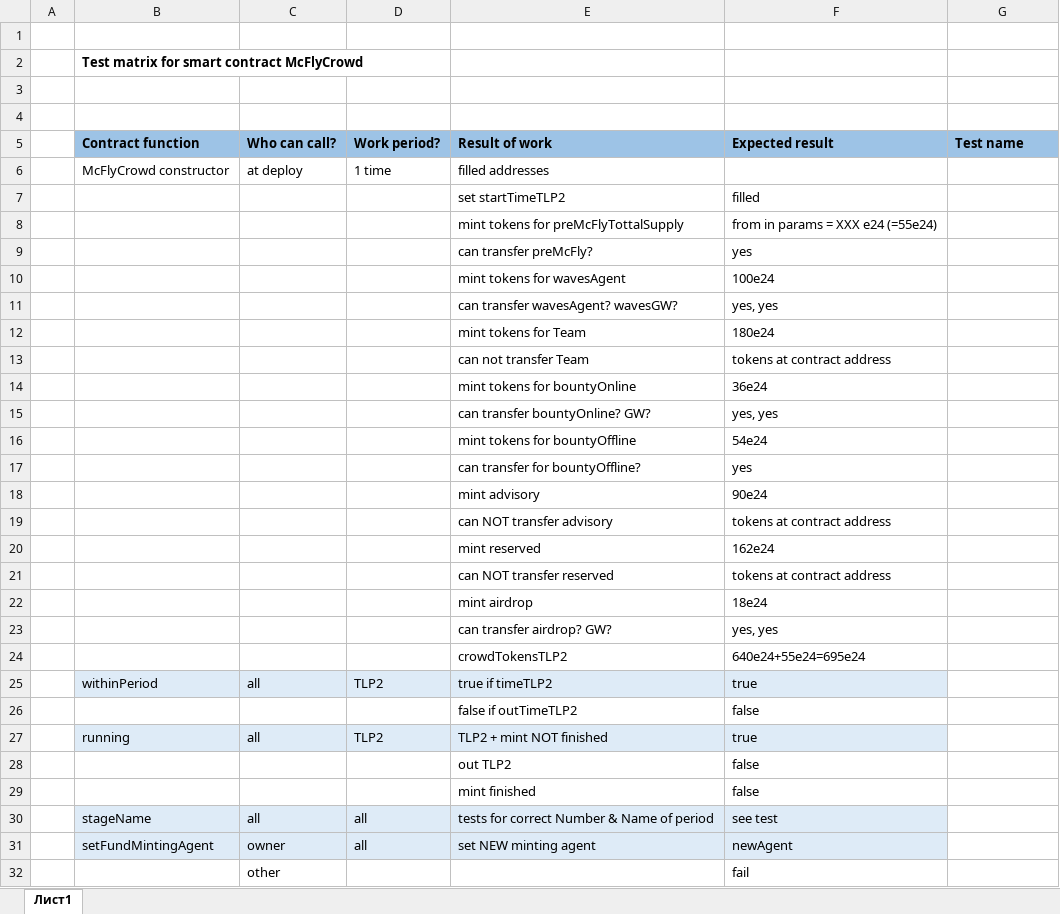
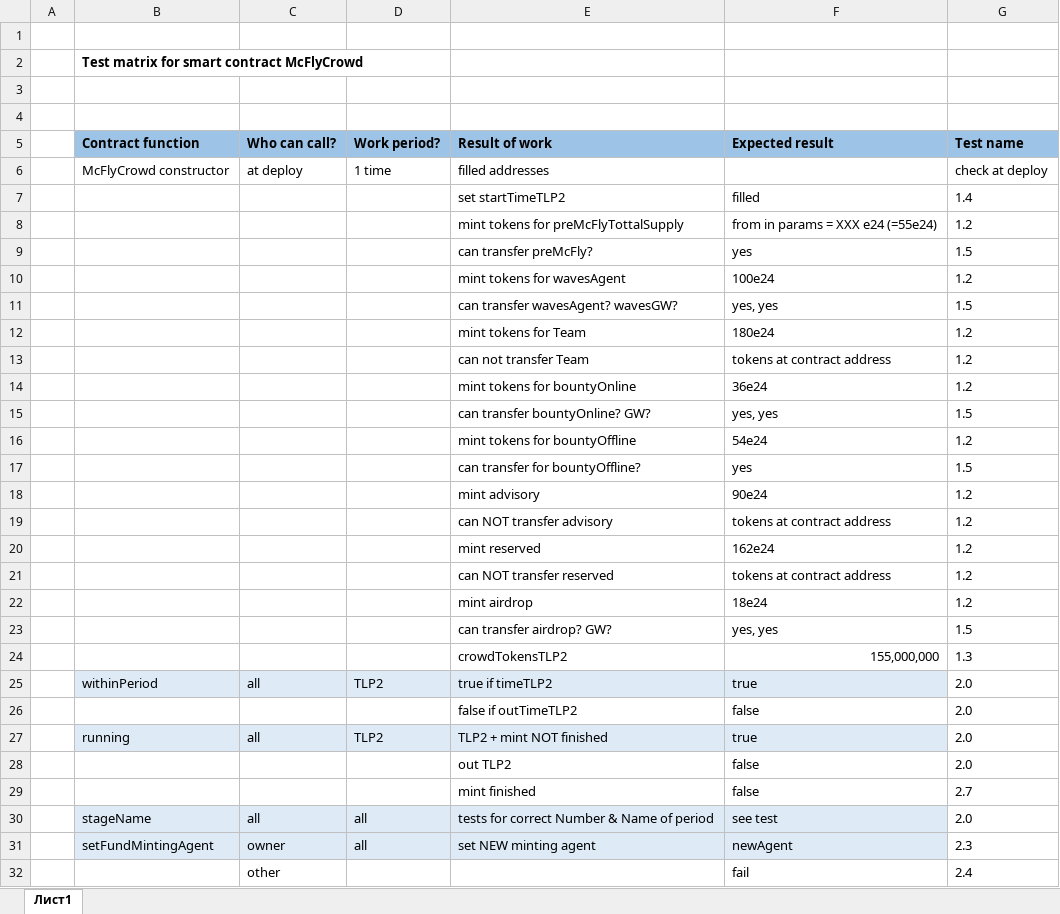
Before and after one commit to McFly-Aero/McFly-sc-2.1.2, an Excel workbook: mcfly-tests-desc.xlsx, sheet Лист1, drawn as a sheet; only a part is shown; values as stored, in another font and other column widths than the file's, no borders; removed rows and columns are numbered as before the commit, all else as after; the diff covers the shown part only; the diff names each change by its address in the sheet, - before the commit and + after, or states it on an @@ line.

Commit message:
finalMcFly2 for tests

```diff
--- a/mcfly-tests-desc.xlsx (sheet Лист1)
+++ b/mcfly-tests-desc.xlsx (sheet Лист1)
-G6 (Test name): (empty)
+G6 (Test name): check at deploy
-G7 (Test name): (empty)
+G7 (Test name): 1.4
-G8 (Test name): (empty)
+G8 (Test name): 1.2
-G9 (Test name): (empty)
+G9 (Test name): 1.5
-G10 (Test name): (empty)
+G10 (Test name): 1.2
-G11 (Test name): (empty)
+G11 (Test name): 1.5
-G12:G14 (Test name): (empty)
+G12:G14 (Test name): 1.2
-G15 (Test name): (empty)
+G15 (Test name): 1.5
-G16 (Test name): (empty)
+G16 (Test name): 1.2
-G17 (Test name): (empty)
+G17 (Test name): 1.5
-G18:G22 (Test name): (empty)
+G18:G22 (Test name): 1.2
-G23 (Test name): (empty)
+G23 (Test name): 1.5
-row 24:  |  |  |  | crowdTokensTLP2 | 640e24+55e24=695e24
+row 24:  |  |  |  | crowdTokensTLP2 | 155,000,000 | 1.3
-G25:G28 (Test name): (empty)
+G25:G28 (Test name): 2.0
-G29 (Test name): (empty)
+G29 (Test name): 2.7
-G30 (Test name): (empty)
+G30 (Test name): 2.0
-G31 (Test name): (empty)
+G31 (Test name): 2.3
-G32 (Test name): (empty)
+G32 (Test name): 2.4
```
Also changed, not shown: 5 added rows, 5 removed rows, 53 edited cells and cell formats elsewhere in this sheet, 3 other files.
